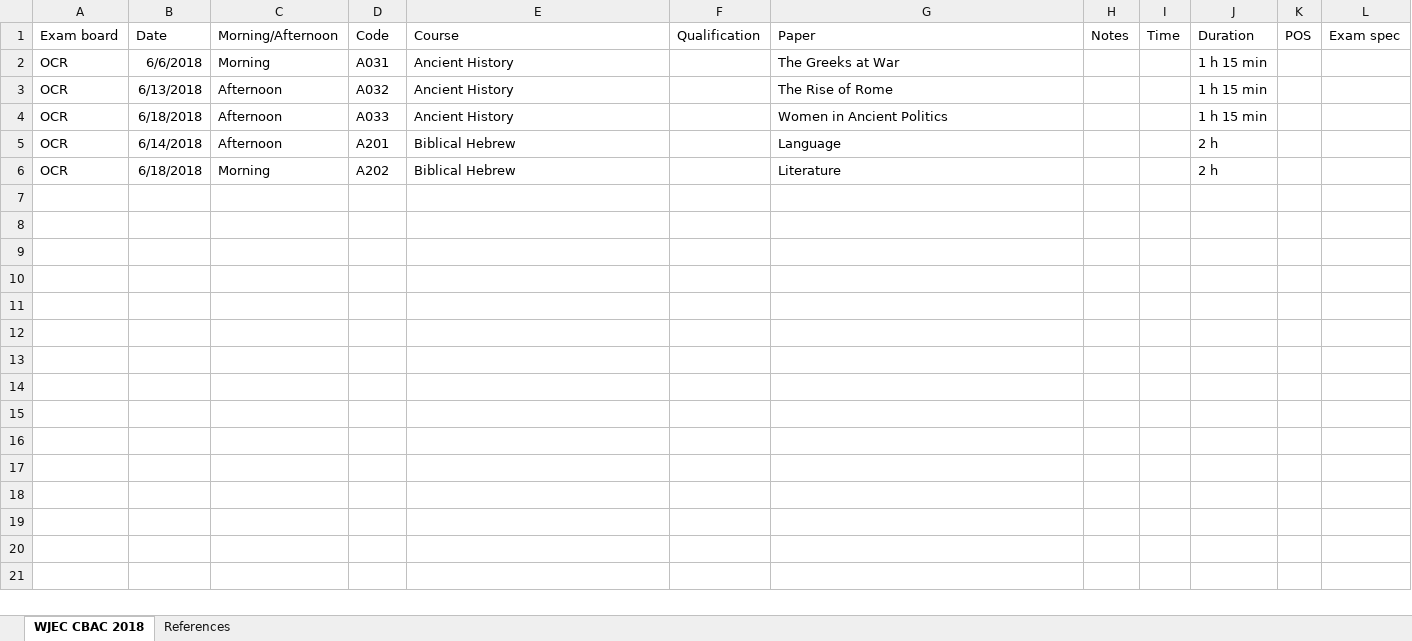
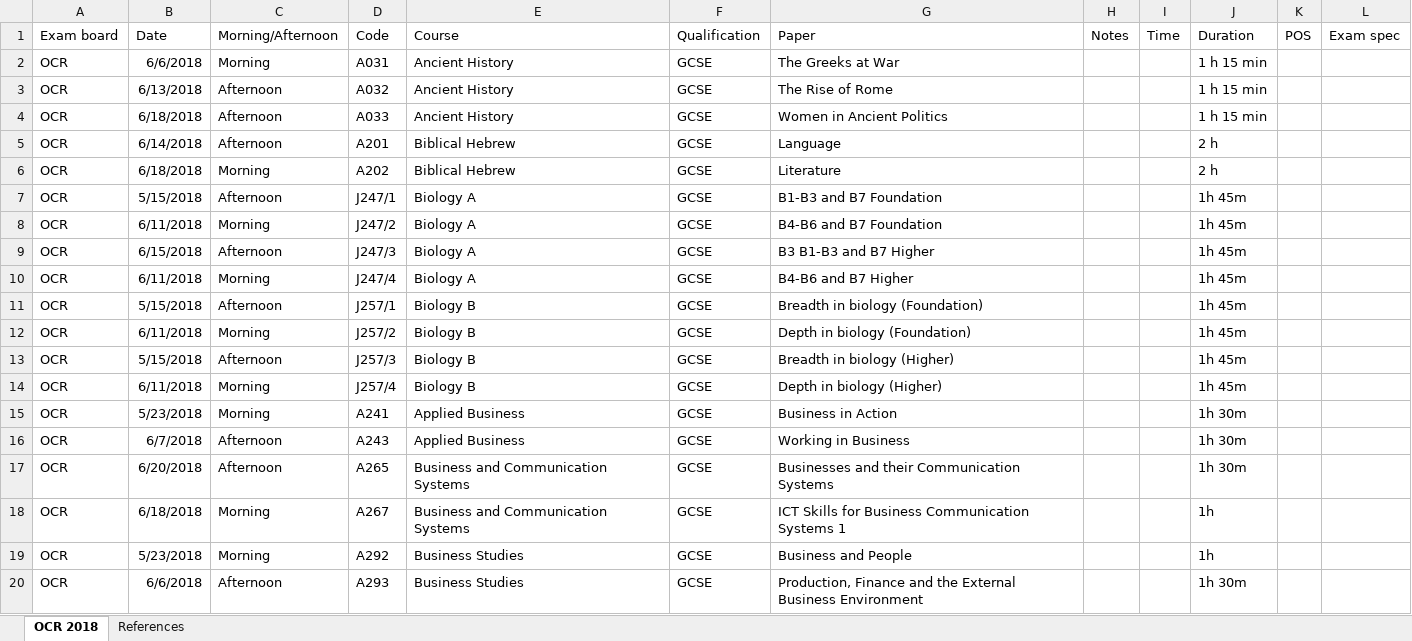
Before and after one commit to alicraigmile/examdb, an Excel workbook: sample-data/exams ocr 2018.xlsx, sheet OCR 2018, drawn as a sheet; only a part is shown; values as stored, in another font and other column widths than the file's, no borders; the diff covers the shown part only; the diff names each change by its address in the sheet, - before the commit and + after, or states it on an @@ line.

Commit message:
moar data

```diff
--- a/sample-data/exams ocr 2018.xlsx (sheet OCR 2018)
+++ b/sample-data/exams ocr 2018.xlsx (sheet OCR 2018)
-sheet tab: WJEC CBAC 2018
+sheet tab: OCR 2018
-F2:F6 (Qualification): (empty)
+F2:F6 (Qualification): GCSE
+row 7: OCR | 5/15/2018 | Afternoon | J247/1 | Biology A | GCSE | B1-B3 and B7 Foundation |  |  | 1h 45m
+row 8: OCR | 6/11/2018 | Morning | J247/2 | Biology A | GCSE | B4-B6 and B7 Foundation |  |  | 1h 45m
+row 9: OCR | 6/15/2018 | Afternoon | J247/3 | Biology A | GCSE | B3 B1-B3 and B7 Higher |  |  | 1h 45m
+row 10: OCR | 6/11/2018 | Morning | J247/4 | Biology A | GCSE | B4-B6 and B7 Higher |  |  | 1h 45m
+row 11: OCR | 5/15/2018 | Afternoon | J257/1 | Biology B | GCSE | Breadth in biology (Foundation) |  |  | 1h 45m
+row 12: OCR | 6/11/2018 | Morning | J257/2 | Biology B | GCSE | Depth in biology (Foundation) |  |  | 1h 45m
+row 13: OCR | 5/15/2018 | Afternoon | J257/3 | Biology B | GCSE | Breadth in biology (Higher) |  |  | 1h 45m
+row 14: OCR | 6/11/2018 | Morning | J257/4 | Biology B | GCSE | Depth in biology (Higher) |  |  | 1h 45m
+row 15: OCR | 5/23/2018 | Morning | A241 | Applied Business | GCSE | Business in Action |  |  | 1h 30m
+row 16: OCR | 6/7/2018 | Afternoon | A243 | Applied Business | GCSE | Working in Business |  |  | 1h 30m
+row 17: OCR | 6/20/2018 | Afternoon | A265 | Business and Communication Systems | GCSE | Businesses and their Communication Systems |  |  | 1h 30m
+row 18: OCR | 6/18/2018 | Morning | A267 | Business and Communication Systems | GCSE | ICT Skills for Business Communication Systems 1 |  |  | 1h
+row 19: OCR | 5/23/2018 | Morning | A292 | Business Studies | GCSE | Business and People |  |  | 1h
+row 20: OCR | 6/6/2018 | Afternoon | A293 | Business Studies | GCSE | Production, Finance and the External Business Environment |  |  | 1h 30m
```
Also changed, not shown: 100 added rows elsewhere in this sheet.
